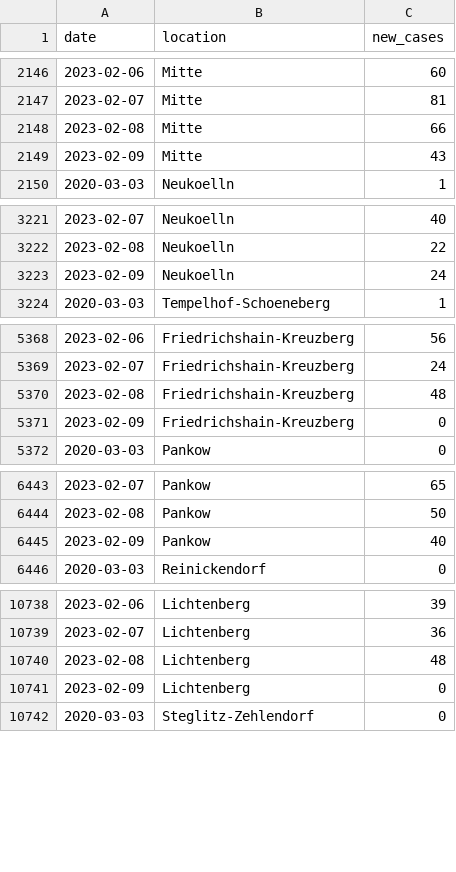
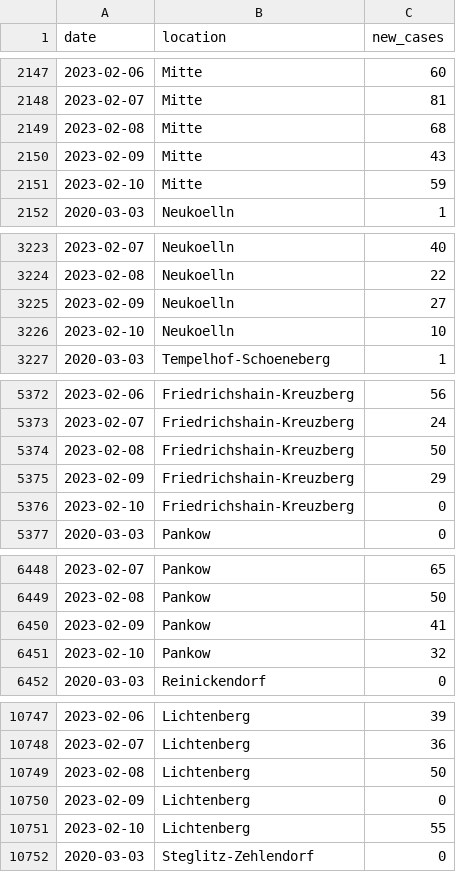
Before and after one commit to bjornpiltz/covid_berlin, a CSV file: LAGeSo.csv, drawn as a sheet; only a part is shown, gaps mark what is left out; the diff covers the shown part only.

```diff
--- a/LAGeSo.csv
+++ b/LAGeSo.csv
@@ -2147,4 +2148,5 @@ date,location,new_cases
 2023-02-07,Mitte,81
-2023-02-08,Mitte,66
+2023-02-08,Mitte,68
 2023-02-09,Mitte,43
+2023-02-10,Mitte,59
 2020-03-03,Neukoelln,1
@@ -3222,3 +3224,4 @@ date,location,new_cases
 2023-02-08,Neukoelln,22
-2023-02-09,Neukoelln,24
+2023-02-09,Neukoelln,27
+2023-02-10,Neukoelln,10
 2020-03-03,Tempelhof-Schoeneberg,1
@@ -5369,4 +5373,5 @@ date,location,new_cases
 2023-02-07,Friedrichshain-Kreuzberg,24
-2023-02-08,Friedrichshain-Kreuzberg,48
-2023-02-09,Friedrichshain-Kreuzberg,0
+2023-02-08,Friedrichshain-Kreuzberg,50
+2023-02-09,Friedrichshain-Kreuzberg,29
+2023-02-10,Friedrichshain-Kreuzberg,0
 2020-03-03,Pankow,0
@@ -6444,3 +6449,4 @@ date,location,new_cases
 2023-02-08,Pankow,50
-2023-02-09,Pankow,40
+2023-02-09,Pankow,41
+2023-02-10,Pankow,32
 2020-03-03,Reinickendorf,0
@@ -10739,4 +10748,5 @@ date,location,new_cases
 2023-02-07,Lichtenberg,36
-2023-02-08,Lichtenberg,48
+2023-02-08,Lichtenberg,50
 2023-02-09,Lichtenberg,0
+2023-02-10,Lichtenberg,55
 2020-03-03,Steglitz-Zehlendorf,0
```
Also changed, not shown: 7 added rows and 36 edited cells elsewhere in this file.
